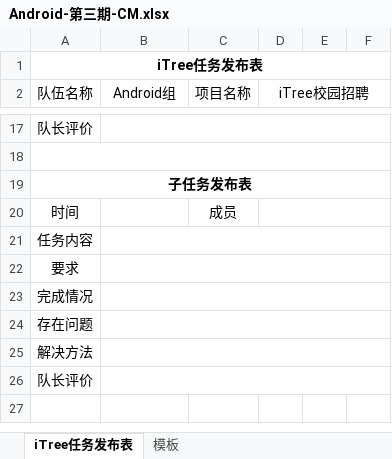
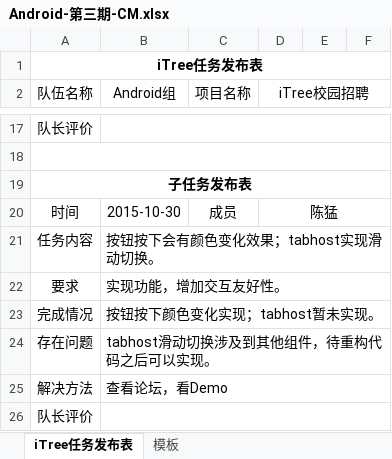
Before and after one commit to iTreeC/DevelopmentDocument, an Excel workbook: Android/Document/CM/任务发布表/Android-第三期-CM.xlsx, sheet iTree任务发布表, drawn as a sheet; only a part is shown, gaps mark what is left out; values as stored, in another font and other column widths than the file's, no borders; the diff names each change by its address in the sheet, - before the commit and + after, or states it on an @@ line.

```diff
--- a/Android/Document/CM/任务发布表/Android-第三期-CM.xlsx (sheet iTree任务发布表)
+++ b/Android/Document/CM/任务发布表/Android-第三期-CM.xlsx (sheet iTree任务发布表)
-B20 (Android组): (empty)
+B20 (Android组): 2015-10-30
-D20 (iTree校园招聘): (empty)
+D20 (iTree校园招聘): 陈猛
-B21 (Android组): (empty)
+B21 (Android组): 按钮按下会有颜色变化效果；tabhost实现滑动切换。
-B22 (Android组): (empty)
+B22 (Android组): 实现功能，增加交互友好性。
-B23 (Android组): (empty)
+B23 (Android组): 按钮按下颜色变化实现；tabhost暂未实现。
-B24 (Android组): (empty)
+B24 (Android组): tabhost滑动切换涉及到其他组件，待重构代码之后可以实现。
-B25 (Android组): (empty)
+B25 (Android组): 查看论坛，看Demo
```
Also changed, not shown: 12 other files.
